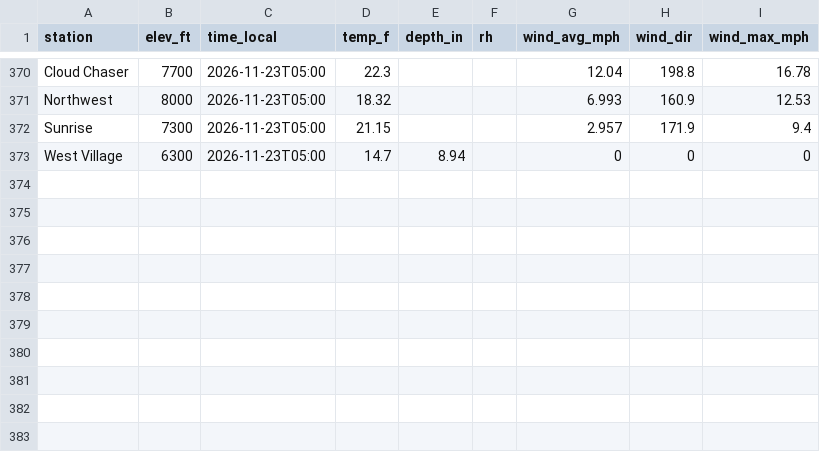
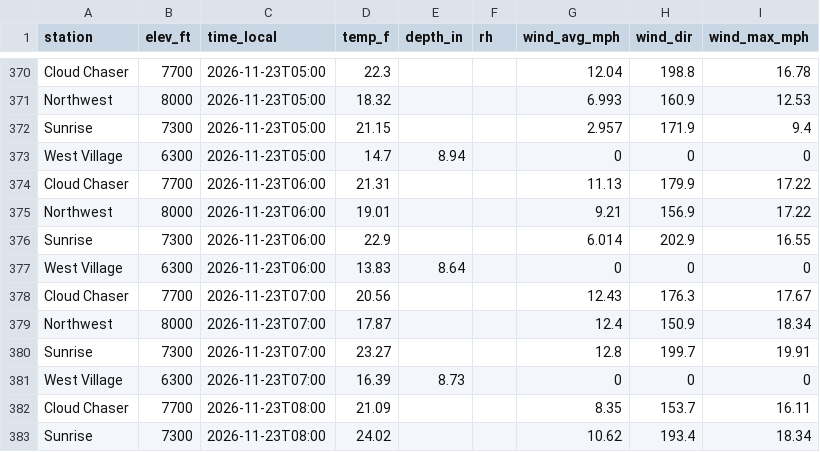
Before and after one commit to Skyline-Snow/skyline-snow.github.io, a CSV file: snowline/data/mtb_hourly.csv, drawn as a sheet; only a part is shown, gaps mark what is left out.

```diff
--- a/snowline/data/mtb_hourly.csv
+++ b/snowline/data/mtb_hourly.csv
@@ -373 +373,11 @@ Sunrise,7300,2026-11-23T05:00,21.15,,,2.957,171.9,9.4
 West Village,6300,2026-11-23T05:00,14.7,8.94,,0,0,0
+Cloud Chaser,7700,2026-11-23T06:00,21.31,,,11.13,179.9,17.22
+Northwest,8000,2026-11-23T06:00,19.01,,,9.21,156.9,17.22
+Sunrise,7300,2026-11-23T06:00,22.9,,,6.014,202.9,16.55
+West Village,6300,2026-11-23T06:00,13.83,8.64,,0,0,0
+Cloud Chaser,7700,2026-11-23T07:00,20.56,,,12.43,176.3,17.67
+Northwest,8000,2026-11-23T07:00,17.87,,,12.4,150.9,18.34
+Sunrise,7300,2026-11-23T07:00,23.27,,,12.8,199.7,19.91
+West Village,6300,2026-11-23T07:00,16.39,8.73,,0,0,0
+Cloud Chaser,7700,2026-11-23T08:00,21.09,,,8.35,153.7,16.11
+Sunrise,7300,2026-11-23T08:00,24.02,,,10.62,193.4,18.34
```
Also changed, not shown: 1 other file.
